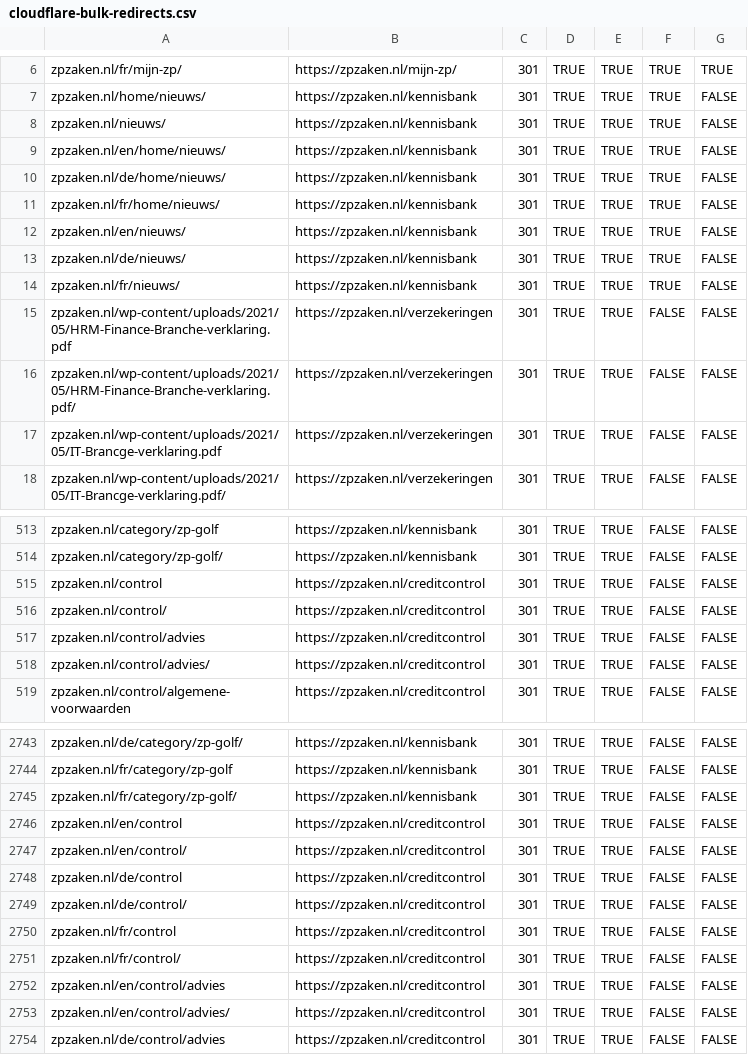
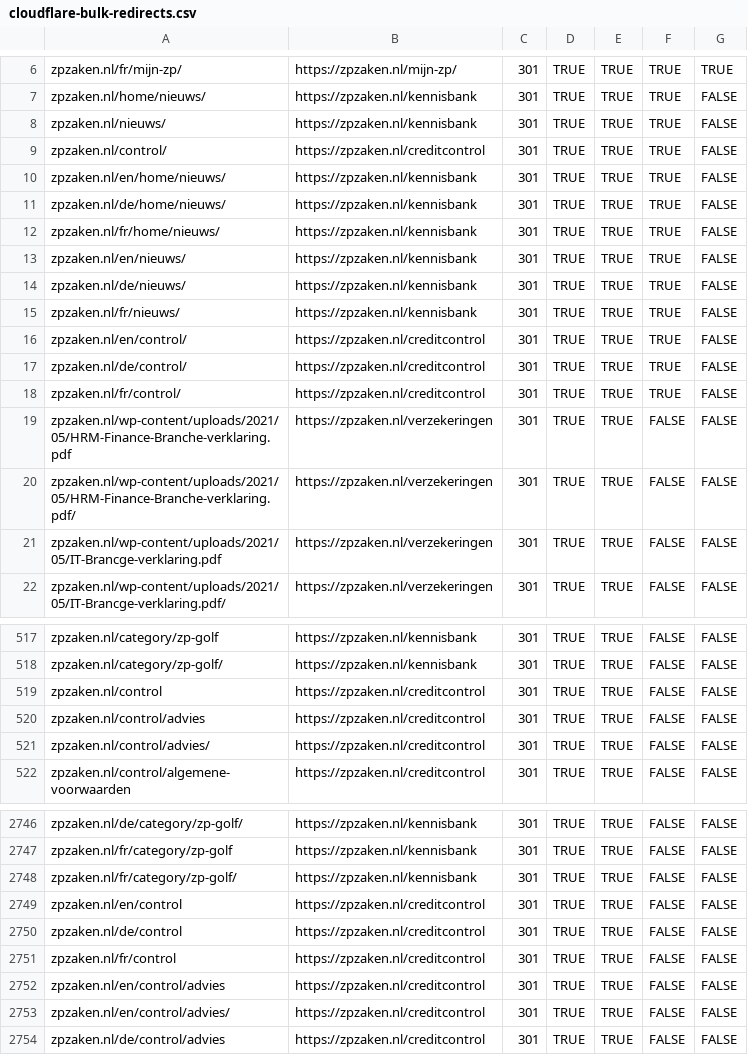
Before and after one commit to boykruiswijk-prog/zzpproject, a CSV file: docs/cloudflare-bulk-redirects.csv, drawn as a sheet; only a part is shown, gaps mark what is left out.

```diff
--- a/docs/cloudflare-bulk-redirects.csv
+++ b/docs/cloudflare-bulk-redirects.csv
@@ -8,2 +8,3 @@ zpzaken.nl/home/nieuws/,https://zpzaken.nl/kennisbank,301,TRUE,TRUE,TRUE,FALSE
 zpzaken.nl/nieuws/,https://zpzaken.nl/kennisbank,301,TRUE,TRUE,TRUE,FALSE
+zpzaken.nl/control/,https://zpzaken.nl/creditcontrol,301,TRUE,TRUE,TRUE,FALSE
 zpzaken.nl/en/home/nieuws/,https://zpzaken.nl/kennisbank,301,TRUE,TRUE,TRUE,FALSE
@@ -14,2 +15,5 @@ zpzaken.nl/de/nieuws/,https://zpzaken.nl/kennisbank,301,TRUE,TRUE,TRUE,FALSE
 zpzaken.nl/fr/nieuws/,https://zpzaken.nl/kennisbank,301,TRUE,TRUE,TRUE,FALSE
+zpzaken.nl/en/control/,https://zpzaken.nl/creditcontrol,301,TRUE,TRUE,TRUE,FALSE
+zpzaken.nl/de/control/,https://zpzaken.nl/creditcontrol,301,TRUE,TRUE,TRUE,FALSE
+zpzaken.nl/fr/control/,https://zpzaken.nl/creditcontrol,301,TRUE,TRUE,TRUE,FALSE
 zpzaken.nl/wp-content/uploads/2021/05/HRM-Finance-Branche-verklaring.pdf,https://zpzaken.nl/verzekeringen,301,TRUE,TRUE,FALSE,FALSE
@@ -515,3 +519,2 @@ zpzaken.nl/category/zp-golf/,https://zpzaken.nl/kennisbank,301,TRUE,TRUE,FALSE,F
 zpzaken.nl/control,https://zpzaken.nl/creditcontrol,301,TRUE,TRUE,FALSE,FALSE
-zpzaken.nl/control/,https://zpzaken.nl/creditcontrol,301,TRUE,TRUE,FALSE,FALSE
 zpzaken.nl/control/advies,https://zpzaken.nl/creditcontrol,301,TRUE,TRUE,FALSE,FALSE
@@ -2746,7 +2749,4 @@ zpzaken.nl/fr/category/zp-golf/,https://zpzaken.nl/kennisbank,301,TRUE,TRUE,FALS
 zpzaken.nl/en/control,https://zpzaken.nl/creditcontrol,301,TRUE,TRUE,FALSE,FALSE
-zpzaken.nl/en/control/,https://zpzaken.nl/creditcontrol,301,TRUE,TRUE,FALSE,FALSE
 zpzaken.nl/de/control,https://zpzaken.nl/creditcontrol,301,TRUE,TRUE,FALSE,FALSE
-zpzaken.nl/de/control/,https://zpzaken.nl/creditcontrol,301,TRUE,TRUE,FALSE,FALSE
 zpzaken.nl/fr/control,https://zpzaken.nl/creditcontrol,301,TRUE,TRUE,FALSE,FALSE
-zpzaken.nl/fr/control/,https://zpzaken.nl/creditcontrol,301,TRUE,TRUE,FALSE,FALSE
 zpzaken.nl/en/control/advies,https://zpzaken.nl/creditcontrol,301,TRUE,TRUE,FALSE,FALSE
```
Also changed, not shown: 1 other file.
